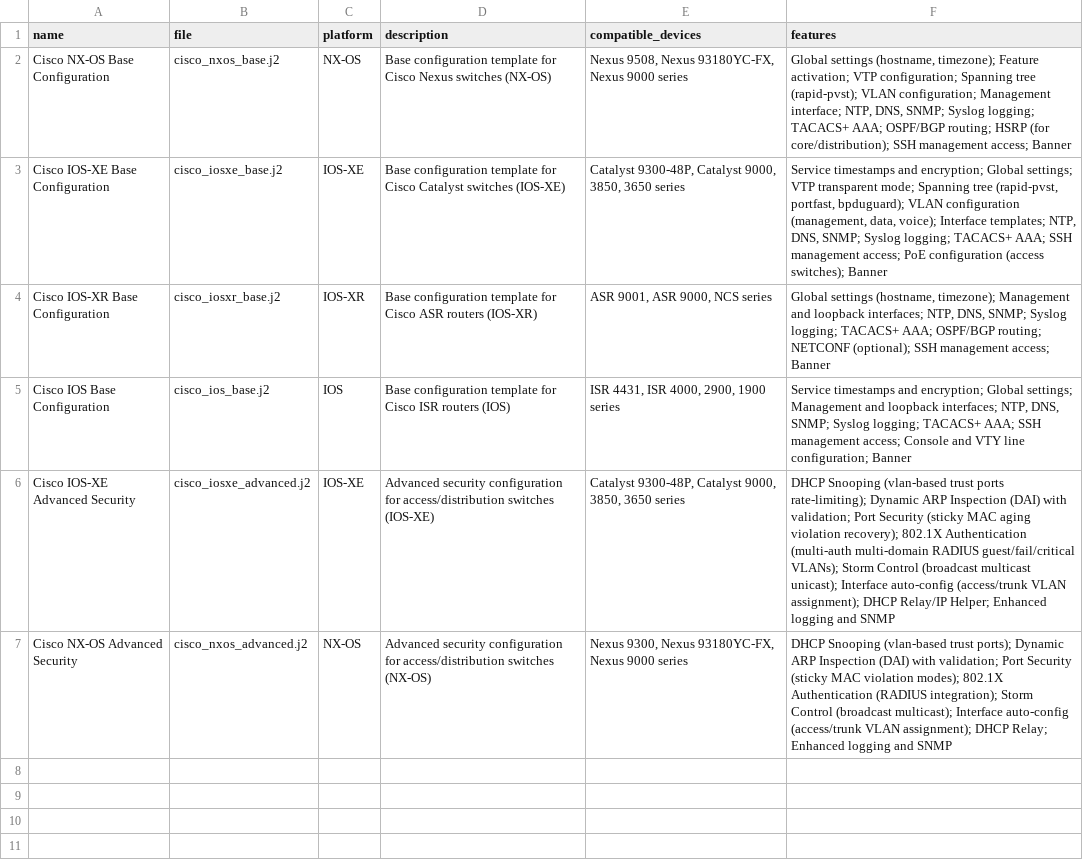
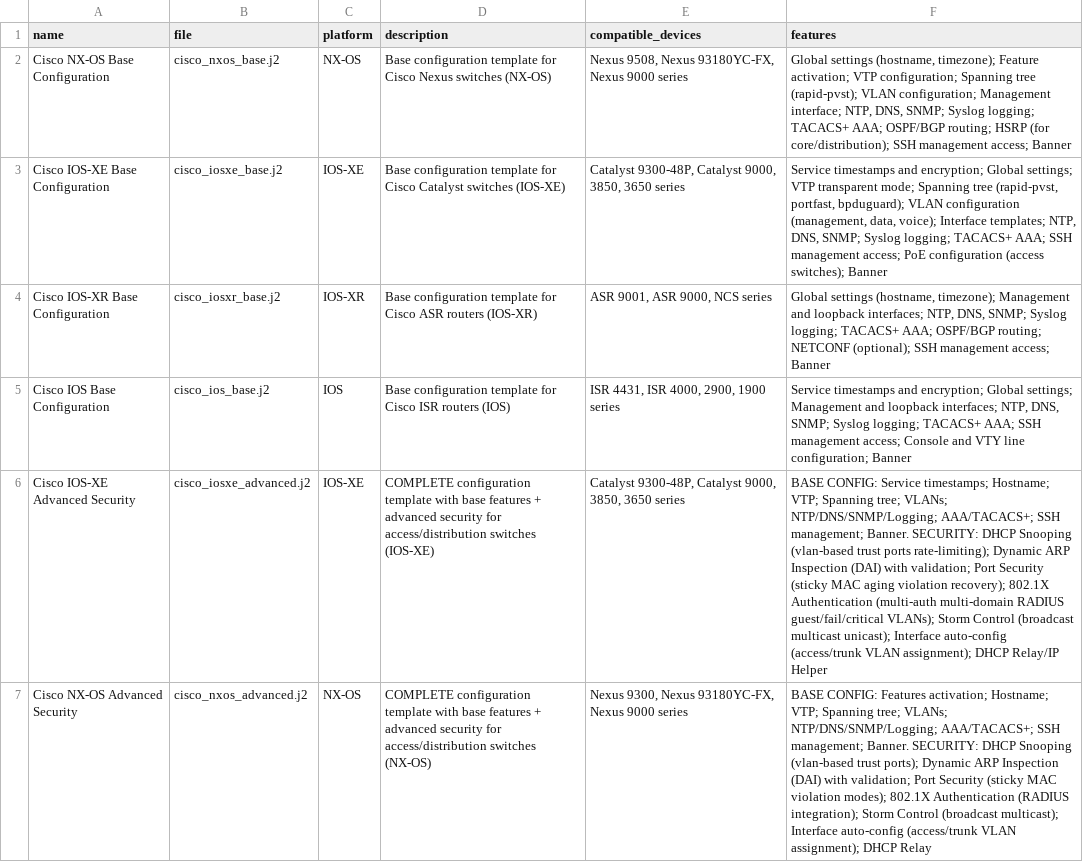
Before and after one commit to rlamini/awx_netbox_git, a CSV file: lab/config-templates/template_inventory.csv, drawn as a sheet; the diff names each change by its address in the sheet, - before the commit and + after, or states it on an @@ line.

```diff
--- a/lab/config-templates/template_inventory.csv
+++ b/lab/config-templates/template_inventory.csv
-D6 (description): Advanced security configuration for access/distribution…
+D6 (description): COMPLETE configuration template with base features + advanced security for access/distribution…
-F6 (features): DHCP Snooping (vlan-based trust ports rate-limiting); Dynamic ARP Inspection (DAI) with validation; Port Security (sticky MAC aging violation recovery); 802.1X Authentication (multi-auth multi-domain RADIUS guest/fail/critical VLANs); Storm Control (broadcast multicast unicast); Interface auto-config (access/trunk VLAN assignment); DHCP Relay/IP Helper; Enhanced logging and SNMP
+F6 (features): BASE CONFIG: Service timestamps; Hostname; VTP; Spanning tree; VLANs; NTP/DNS/SNMP/Logging; AAA/TACACS+; SSH management; Banner. SECURITY: DHCP Snooping (vlan-based trust ports rate-limiting); Dynamic ARP Inspection (DAI) with validation; Port Security (sticky MAC aging violation recovery); 802.1X Authentication (multi-auth multi-domain RADIUS guest/fail/critical VLANs); Storm Control (broadcast multicast unicast); Interface auto-config (access/trunk VLAN assignment); DHCP Relay/IP Helper
-D7 (description): Advanced security configuration for access/distribution…
+D7 (description): COMPLETE configuration template with base features + advanced security for access/distribution…
-F7 (features): DHCP Snooping (vlan-based trust ports); Dynamic ARP Inspection (DAI) with validation; Port Security (sticky MAC violation modes); 802.1X Authentication (RADIUS integration); Storm Control (broadcast multicast); Interface auto-config (access/trunk VLAN assignment); DHCP Relay; Enhanced logging and SNMP
+F7 (features): BASE CONFIG: Features activation; Hostname; VTP; Spanning tree; VLANs; NTP/DNS/SNMP/Logging; AAA/TACACS+; SSH management; Banner. SECURITY: DHCP Snooping (vlan-based trust ports); Dynamic ARP Inspection (DAI) with validation; Port Security (sticky MAC violation modes); 802.1X Authentication (RADIUS integration); Storm Control (broadcast multicast); Interface auto-config (access/trunk VLAN assignment); DHCP Relay
```
Also changed, not shown: 3 other files.
